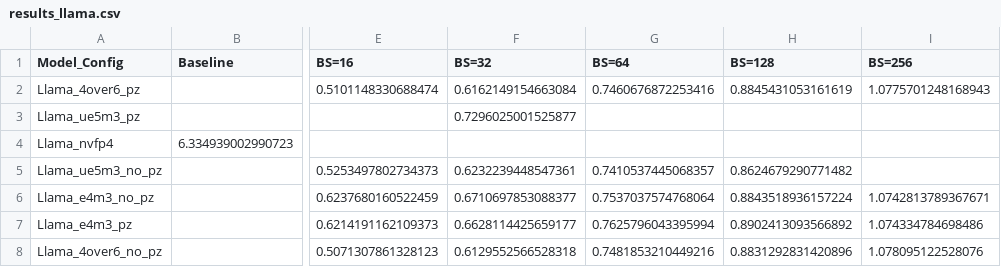
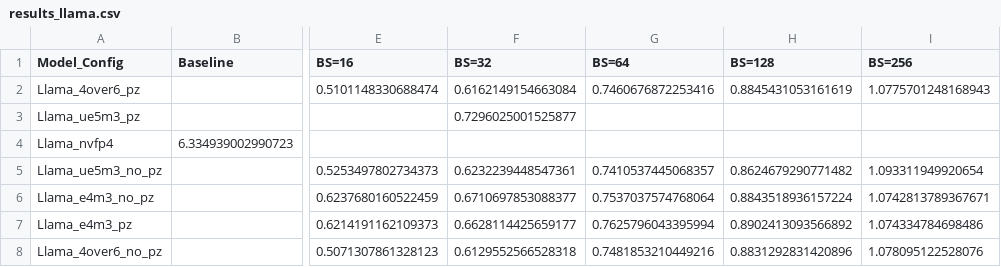
Before and after one commit to clee1994/finer_is_better, a CSV file: results_llama.csv, drawn as a sheet; only a part is shown, gaps mark what is left out; the diff names each change by its address in the sheet, - before the commit and + after, or states it on an @@ line.

Commit message:
Update results for Llama_ue5m3_no_pz BS=256

```diff
--- a/results_llama.csv
+++ b/results_llama.csv
-I5 (BS=256): (empty)
+I5 (BS=256): 1.093311949920654
```
